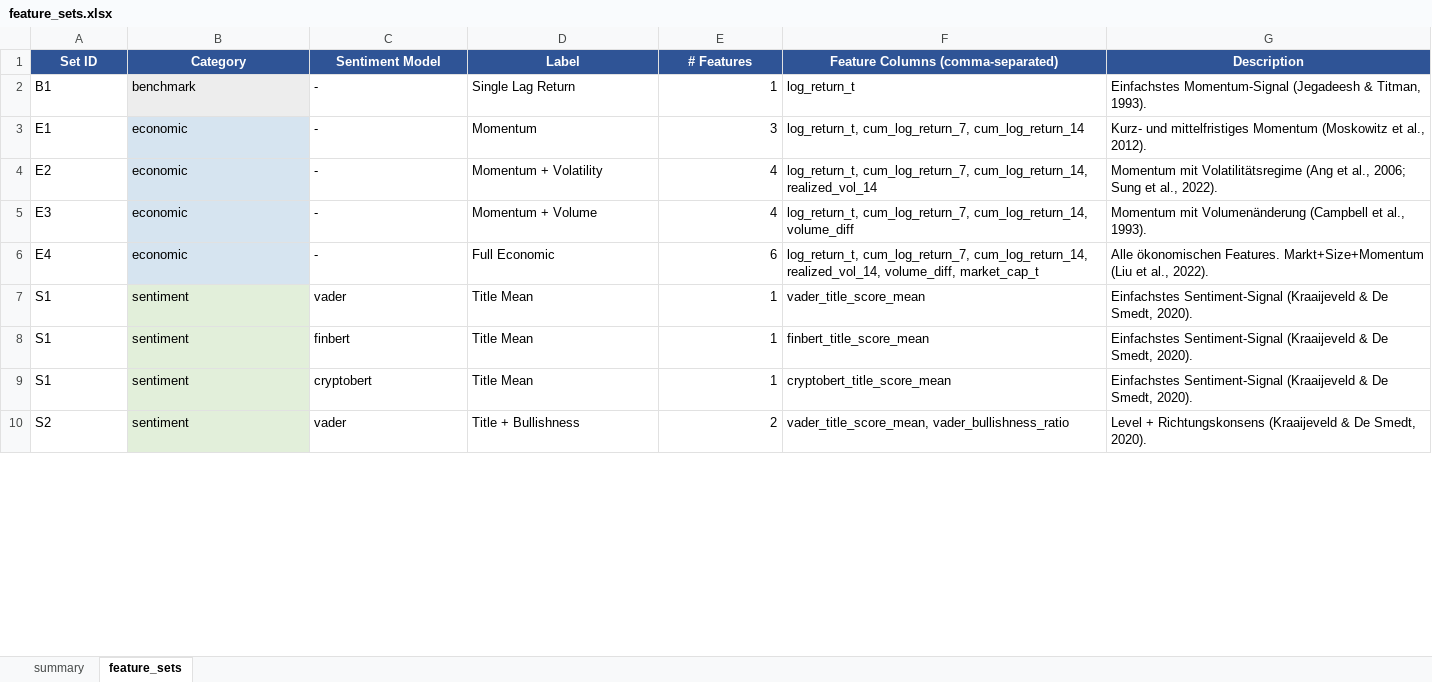
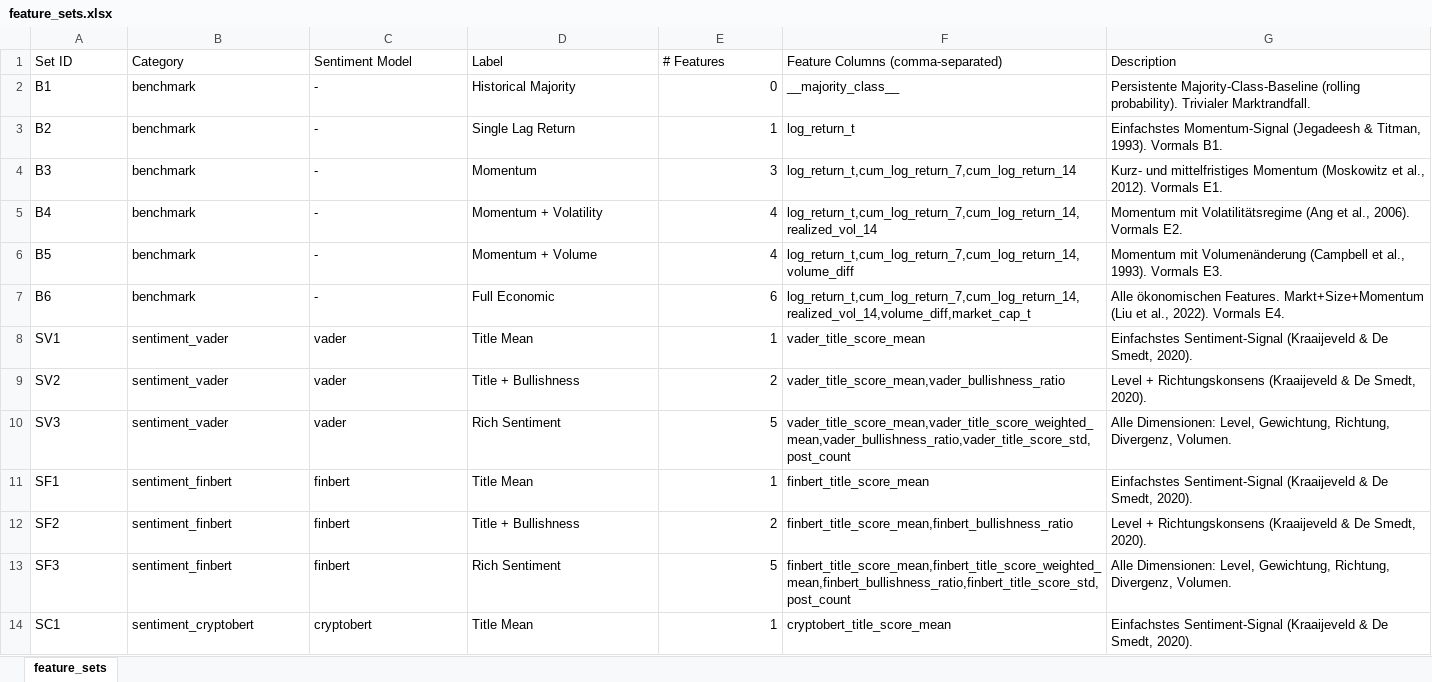
Before and after one commit to philipoborgmann/Master-Thesis, an Excel workbook: feature_sets.xlsx, sheet feature_sets, drawn as a sheet; only a part is shown; values as stored, in another font and other column widths than the file's, no borders; removed rows and columns are numbered as before the commit, all else as after; the diff covers the shown part only; the diff names each change by its address in the sheet, - before the commit and + after, or states it on an @@ line.

```diff
--- a/feature_sets.xlsx (sheet feature_sets)
+++ b/feature_sets.xlsx (sheet feature_sets)
-sheet tab: summary
@@ A1:G1 fill: #2F5496 → none, bold: on → off, text colour: #FFFFFF → black, alignment: center → left @@
+row 2: B1 | benchmark | - | Historical Majority | 0 | __majority_class__ | Persistente Majority-Class-Baseline (rolling probability). Trivialer Marktrandfall.
-A3 (Set ID): B1
+A3 (Set ID): B2
-B3 fill: #EDEDED
+B3 fill: none
-G3 (Description): …Titman, 1993).
+G3 (Description): …Titman, 1993). Vormals B1.
-A4 (Set ID): E1
+A4 (Set ID): B3
-B4:B7 (Category): economic
+B4:B7 (Category): benchmark
-B4:B7 fill: #D6E4F0
+B4:B7 fill: none
-F4: log_return_t, cum_log_return_7, cum_log_return_14
+F4: log_return_t,cum_log_return_7,cum_log_return_14
-G4 (Description): …al., 2012).
+G4 (Description): …al., 2012). Vormals E1.
-A5 (Set ID): E2
+A5 (Set ID): B4
-F5: log_return_t, cum_log_return_7, cum_log_return_14, realized_vol_14
+F5: log_return_t,cum_log_return_7,cum_log_return_14,realized_vol_14
-G5 (Description): …et al., 2006; Sung et al., 2022).
+G5 (Description): …et al., 2006). Vormals E2.
-A6 (Set ID): E3
+A6 (Set ID): B5
-F6: log_return_t, cum_log_return_7, cum_log_return_14, volume_diff
+F6: log_return_t,cum_log_return_7,cum_log_return_14,volume_diff
-G6 (Description): …al., 1993).
+G6 (Description): …al., 1993). Vormals E3.
-A7 (Set ID): E4
+A7 (Set ID): B6
-F7: log_return_t, cum_log_return_7, cum_log_return_14, realized_vol_14, volume_diff, market_cap_t
+F7: log_return_t,cum_log_return_7,cum_log_return_14,realized_vol_14,volume_diff,market_cap_t
-G7 (Description): …al., 2022).
+G7 (Description): …al., 2022). Vormals E4.
-A8 (Set ID): S1
+A8 (Set ID): SV1
-B8 (Category): sentiment
+B8 (Category): sentiment_vader
-B8 fill: #E2EFDA
+B8 fill: none
+row 9: SV2 | sentiment_vader | vader | Title + Bullishness | 2 | vader_title_score_mean,vader_bullishness_ratio | Level + Richtungskonsens (Kraaijeveld & De Smedt, 2020).
+row 10: SV3 | sentiment_vader | vader | Rich Sentiment | 5 | vader_title_score_mean,vader_title_score_weighted_mean,vader_bullishness_ratio,vader_title_score_std,post_count | Alle Dimensionen: Level, Gewichtung, Richtung, Divergenz, Volumen.
-A11 (Set ID): S1
+A11 (Set ID): SF1
-B11 (Category): sentiment
+B11 (Category): sentiment_finbert
-B11 fill: #E2EFDA
+B11 fill: none
+row 12: SF2 | sentiment_finbert | finbert | Title + Bullishness | 2 | finbert_title_score_mean,finbert_bullishness_ratio | Level + Richtungskonsens (Kraaijeveld & De Smedt, 2020).
+row 13: SF3 | sentiment_finbert | finbert | Rich Sentiment | 5 | finbert_title_score_mean,finbert_title_score_weighted_mean,finbert_bullishness_ratio,finbert_title_score_std,post_count | Alle Dimensionen: Level, Gewichtung, Richtung, Divergenz, Volumen.
-A14 (Set ID): S1
+A14 (Set ID): SC1
-B14 (Category): sentiment
+B14 (Category): sentiment_cryptobert
-B14 fill: #E2EFDA
+B14 fill: none
-row 10: S2 | sentiment | vader | Title + Bullishness | 2 | vader_title_score_mean, vader_bullishness_ratio | Level + Richtungskonsens (Kraaijeveld & De Smedt, 2020).
```
Also changed, not shown: 3 added rows, 9 removed rows, 27 edited cells and cell formats elsewhere in this sheet, 7 other files.
